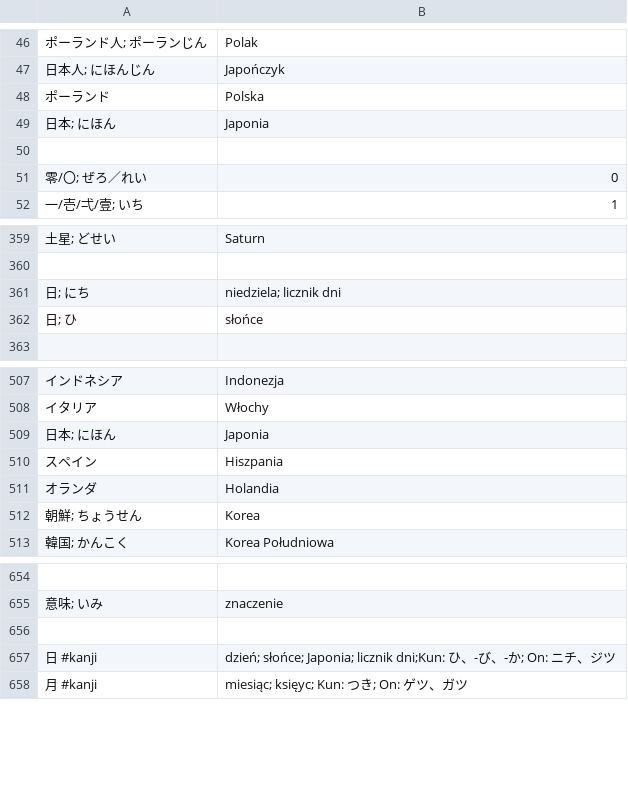
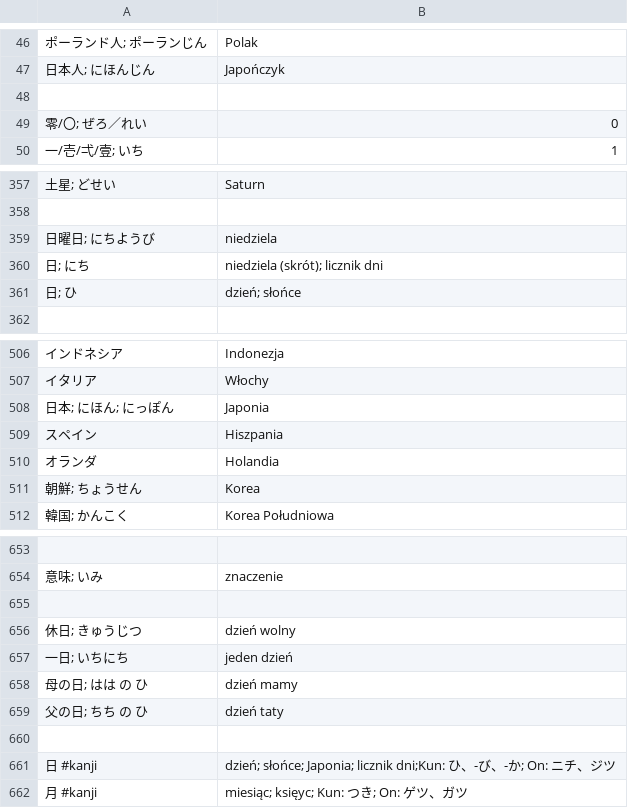
Before and after one commit to kamil-adam/anki, a CSV file: japan/japoński.csv, drawn as a sheet; only a part is shown, gaps mark what is left out; removed rows and columns are numbered as before the commit, all else as after; the diff names each change by its address in the sheet, - before the commit and + after, or states it on an @@ line.

Commit message:
japan

```diff
--- a/japan/japoński.csv
+++ b/japan/japoński.csv
-row 48: ポーランド | Polska
-row 49: 日本; にほん | Japonia
+row 359: 日曜日; にちようび | niedziela
-B360: niedziela; licznik dni
+B360: niedziela (skrót); licznik dni
-B361: słońce
+B361: dzień; słońce
-A508: 日本; にほん
+A508: 日本; にほん; にっぽん
+row 655: (empty)
+row 656: 休日; きゅうじつ | dzień wolny
+row 657: 一日; いちにち | jeden dzień
+row 658: ⺟の日; はは の ひ | dzień mamy
+row 659: 父の日; ちち の ひ | dzień taty
```
